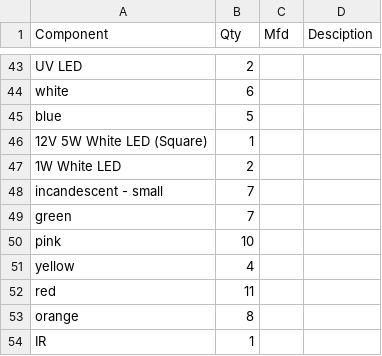
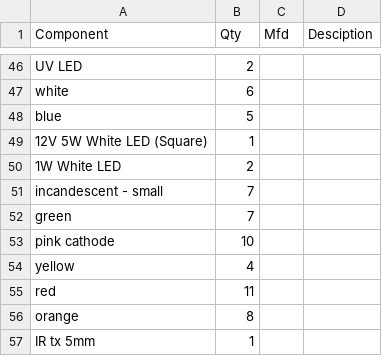
Before and after one commit to roopeshor/synced, a CSV file: c2.csv, drawn as a sheet; only a part is shown, gaps mark what is left out; the diff covers the shown part only.

Commit message:
updated components

```diff
--- a/c2.csv
+++ b/c2.csv
@@ -50 +53 @@ green                        ,7
-pink                         ,10
+pink                    cathode ,10
@@ -54 +57 @@ orange                       ,8
-IR                           ,1
+IR tx 5mm                       ,1
```
Also changed, not shown: 13 added rows and 11 edited cells elsewhere in this file.
